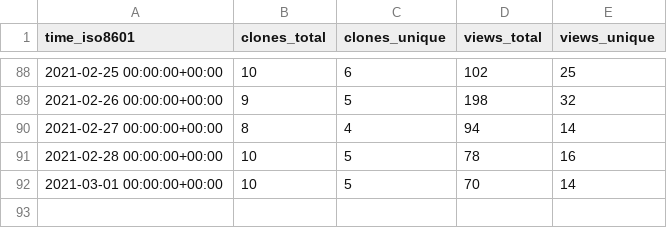
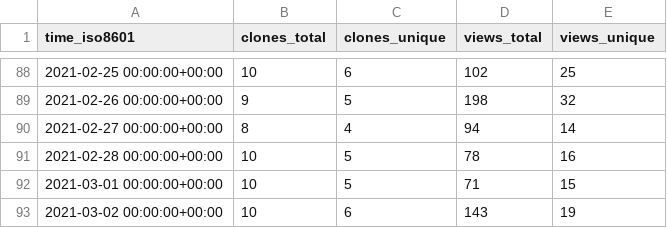
Before and after one commit to jgehrcke/ghrs-test, a CSV file: jgehrcke/covid-19-germany-gae/ghrs-data/views_clones_aggregate.csv, drawn as a sheet; only a part is shown, gaps mark what is left out.

```diff
--- a/jgehrcke/covid-19-germany-gae/ghrs-data/views_clones_aggregate.csv
+++ b/jgehrcke/covid-19-germany-gae/ghrs-data/views_clones_aggregate.csv
@@ -91,2 +91,3 @@ time_iso8601,clones_total,clones_unique,views_total,views_unique
 2021-02-28 00:00:00+00:00,10,5,78,16
-2021-03-01 00:00:00+00:00,10,5,70,14
+2021-03-01 00:00:00+00:00,10,5,71,15
+2021-03-02 00:00:00+00:00,10,6,143,19
```
Also changed, not shown: 1 other file.
